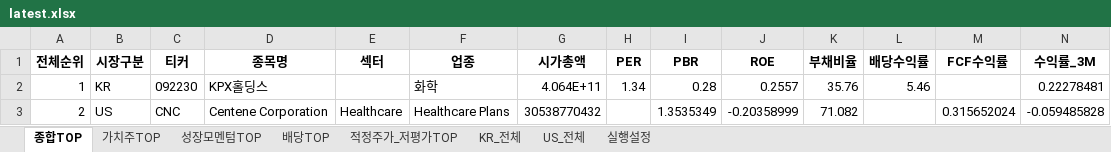
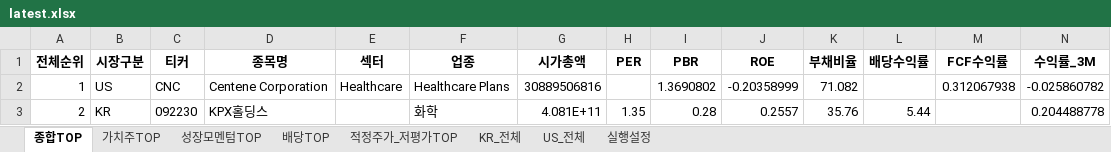
Before and after one commit to cskono1csm/stock-scanner, an Excel workbook: docs/reports/latest.xlsx, sheet 종합TOP, drawn as a sheet; only a part is shown; values as stored, in another font and other column widths than the file's, no borders; the diff covers the shown part only; the diff names each change by its address in the sheet, - before the commit and + after, or states it on an @@ line.

```diff
--- a/docs/reports/latest.xlsx (sheet 종합TOP)
+++ b/docs/reports/latest.xlsx (sheet 종합TOP)
-B2 (시장구분): KR
+B2 (시장구분): US
-C2 (티커): 092230
+C2 (티커): CNC
-D2 (종목명): KPX홀딩스
+D2 (종목명): Centene Corporation
-E2 (섹터): (empty)
+E2 (섹터): Healthcare
-F2 (업종): 화학
+F2 (업종): Healthcare Plans
-G2 (시가총액): 4.064E+11
+G2 (시가총액): 30889506816
-H2 (PER): 1.34
+H2 (PER): (empty)
-I2 (PBR): 0.28
+I2 (PBR): 1.3690802
-J2 (ROE): 0.2557
+J2 (ROE): -0.20358999
-K2 (부채비율): 35.76
+K2 (부채비율): 71.082
-L2 (배당수익률): 5.46
+L2 (배당수익률): (empty)
-M2 (FCF수익률): (empty)
+M2 (FCF수익률): 0.312067938
-N2 (수익률_3M): 0.22278481
+N2 (수익률_3M): -0.025860782
-B3 (시장구분): US
+B3 (시장구분): KR
-C3 (티커): CNC
+C3 (티커): 092230
-D3 (종목명): Centene Corporation
+D3 (종목명): KPX홀딩스
-E3 (섹터): Healthcare
+E3 (섹터): (empty)
-F3 (업종): Healthcare Plans
+F3 (업종): 화학
-G3 (시가총액): 30538770432
+G3 (시가총액): 4.081E+11
-H3 (PER): (empty)
+H3 (PER): 1.35
-I3 (PBR): 1.3535349
+I3 (PBR): 0.28
-J3 (ROE): -0.20358999
+J3 (ROE): 0.2557
-K3 (부채비율): 71.082
+K3 (부채비율): 35.76
-L3 (배당수익률): (empty)
+L3 (배당수익률): 5.44
-M3 (FCF수익률): 0.315652024
+M3 (FCF수익률): (empty)
-N3 (수익률_3M): -0.059485828
+N3 (수익률_3M): 0.204488778
```
Also changed, not shown: 1891 edited cells elsewhere in this sheet, sheet KR_전체, sheet US_전체, sheet 가치주TOP, sheet 배당TOP, sheet 적정주가_저평가TOP, sheet 성장모멘텀TOP, 1 more sheet, 1 other file.
